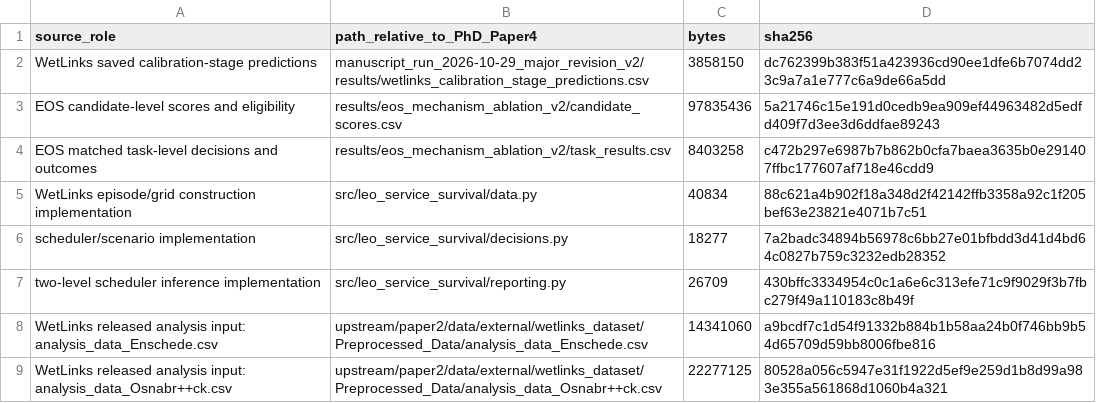
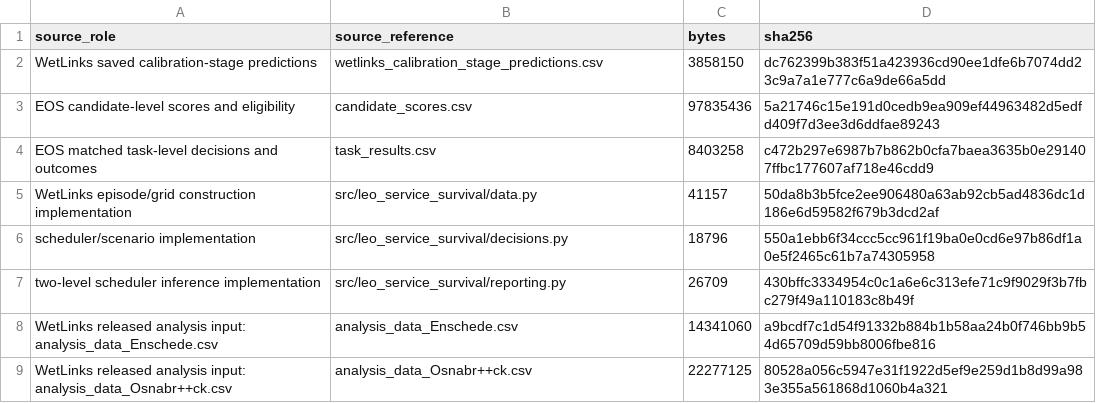
Before and after one commit to KarusalaDeepak/leo-service-survival, a CSV file: results/review_audit/audit_source_manifest.csv, drawn as a sheet.

```diff
--- a/results/review_audit/audit_source_manifest.csv
+++ b/results/review_audit/audit_source_manifest.csv
@@ -1,9 +1,9 @@
-source_role,path_relative_to_PhD_Paper4,bytes,sha256
-WetLinks saved calibration-stage predictions,manuscript_run_2026-10-29_major_revision_v2/results/wetlinks_calibration_stage_predictions.csv,3858150,dc762399b383f51a423936cd90ee1dfe6b7074dd23c9a7a1e777c6a9de66a5dd
-EOS candidate-level scores and eligibility,results/eos_mechanism_ablation_v2/candidate_scores.csv,97835436,5a21746c15e191d0cedb9ea909ef44963482d5edfd409f7d3ee3d6ddfae89243
-EOS matched task-level decisions and outcomes,results/eos_mechanism_ablation_v2/task_results.csv,8403258,c472b297e6987b7b862b0cfa7baea3635b0e291407ffbc177607af718e46cdd9
-WetLinks episode/grid construction implementation,src/leo_service_survival/data.py,40834,88c621a4b902f18a348d2f42142ffb3358a92c1f205bef63e23821e4071b7c51
-scheduler/scenario implementation,src/leo_service_survival/decisions.py,18277,7a2badc34894b56978c6bb27e01bfbdd3d41d4bd64c0827b759c3232edb28352
+source_role,source_reference,bytes,sha256
+WetLinks saved calibration-stage predictions,wetlinks_calibration_stage_predictions.csv,3858150,dc762399b383f51a423936cd90ee1dfe6b7074dd23c9a7a1e777c6a9de66a5dd
+EOS candidate-level scores and eligibility,candidate_scores.csv,97835436,5a21746c15e191d0cedb9ea909ef44963482d5edfd409f7d3ee3d6ddfae89243
+EOS matched task-level decisions and outcomes,task_results.csv,8403258,c472b297e6987b7b862b0cfa7baea3635b0e291407ffbc177607af718e46cdd9
+WetLinks episode/grid construction implementation,src/leo_service_survival/data.py,41157,50da8b3b5fce2ee906480a63ab92cb5ad4836dc1d186e6d59582f679b3dcd2af
+scheduler/scenario implementation,src/leo_service_survival/decisions.py,18796,550a1ebb6f34ccc5cc961f19ba0e0cd6e97b86df1a0e5f2465c61b7a74305958
 two-level scheduler inference implementation,src/leo_service_survival/reporting.py,26709,430bffc3334954c0c1a6e6c313efe71c9f9029f3b7fbc279f49a110183c8b49f
-WetLinks released analysis input: analysis_data_Enschede.csv,upstream/paper2/data/external/wetlinks_dataset/Preprocessed_Data/analysis_data_Enschede.csv,14341060,a9bcdf7c1d54f91332b884b1b58aa24b0f746bb9b54d65709d59bb8006fbe816
-WetLinks released analysis input: analysis_data_Osnabr++ck.csv,upstream/paper2/data/external/wetlinks_dataset/Preprocessed_Data/analysis_data_Osnabr++ck.csv,22277125,80528a056c5947e31f1922d5ef9e259d1b8d99a983e355a561868d1060b4a321
+WetLinks released analysis input: analysis_data_Enschede.csv,analysis_data_Enschede.csv,14341060,a9bcdf7c1d54f91332b884b1b58aa24b0f746bb9b54d65709d59bb8006fbe816
+WetLinks released analysis input: analysis_data_Osnabr++ck.csv,analysis_data_Osnabr++ck.csv,22277125,80528a056c5947e31f1922d5ef9e259d1b8d99a983e355a561868d1060b4a321
```
Also changed, not shown: results/manuscript/comparator_configurations.csv, results/manuscript/wetlinks_calibration_curve_uncertainty.csv, 39 other files.
